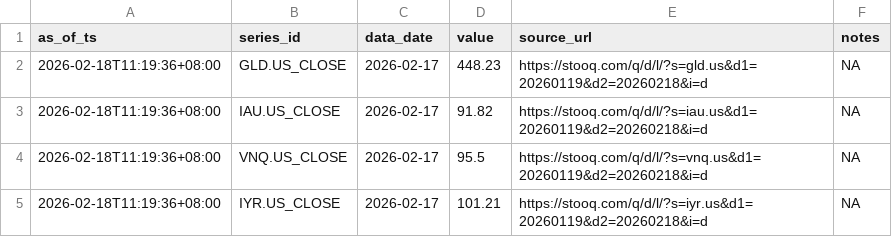
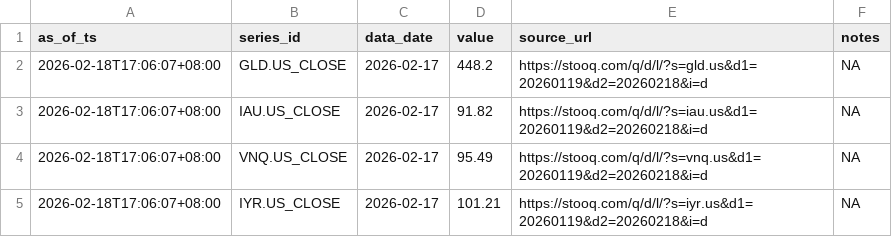
Before and after one commit to Joseph-Chou911/fred-cache, a CSV file: asset_proxy_cache/latest.csv, drawn as a sheet.

```diff
--- a/asset_proxy_cache/latest.csv
+++ b/asset_proxy_cache/latest.csv
@@ -1,5 +1,5 @@
 as_of_ts,series_id,data_date,value,source_url,notes
-2026-02-18T11:19:36+08:00,GLD.US_CLOSE,2026-02-17,448.23,https://stooq.com/q/d/l/?s=gld.us&d1=20260119&d2=20260218&i=d,NA
-2026-02-18T11:19:36+08:00,IAU.US_CLOSE,2026-02-17,91.82,https://stooq.com/q/d/l/?s=iau.us&d1=20260119&d2=20260218&i=d,NA
-2026-02-18T11:19:36+08:00,VNQ.US_CLOSE,2026-02-17,95.5,https://stooq.com/q/d/l/?s=vnq.us&d1=20260119&d2=20260218&i=d,NA
-2026-02-18T11:19:36+08:00,IYR.US_CLOSE,2026-02-17,101.21,https://stooq.com/q/d/l/?s=iyr.us&d1=20260119&d2=20260218&i=d,NA
+2026-02-18T17:06:07+08:00,GLD.US_CLOSE,2026-02-17,448.2,https://stooq.com/q/d/l/?s=gld.us&d1=20260119&d2=20260218&i=d,NA
+2026-02-18T17:06:07+08:00,IAU.US_CLOSE,2026-02-17,91.82,https://stooq.com/q/d/l/?s=iau.us&d1=20260119&d2=20260218&i=d,NA
+2026-02-18T17:06:07+08:00,VNQ.US_CLOSE,2026-02-17,95.49,https://stooq.com/q/d/l/?s=vnq.us&d1=20260119&d2=20260218&i=d,NA
+2026-02-18T17:06:07+08:00,IYR.US_CLOSE,2026-02-17,101.21,https://stooq.com/q/d/l/?s=iyr.us&d1=20260119&d2=20260218&i=d,NA
```
Also changed, not shown: inflation_realrate_cache/latest.csv, 10 other files.
